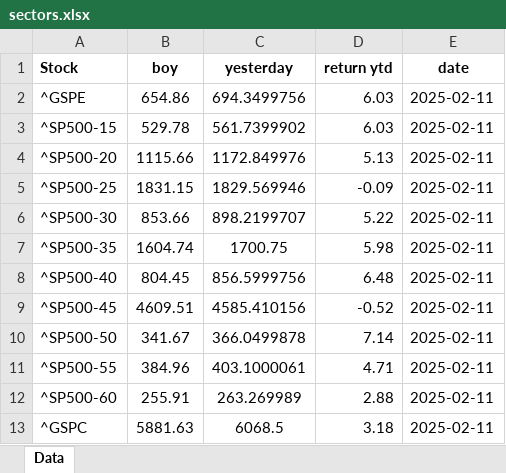
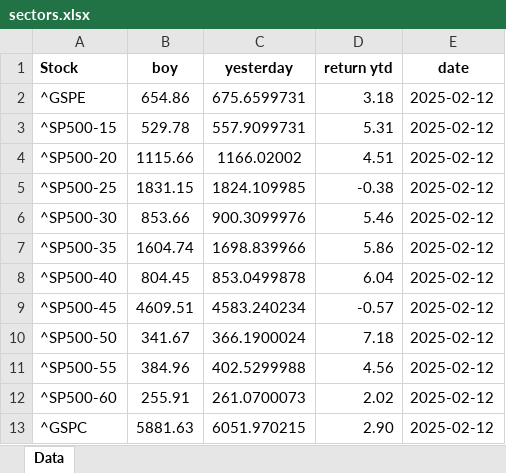
Before and after one commit to mcleancapital/realcpi, an Excel workbook: data/sectors.xlsx, sheet Data, drawn as a sheet; values as stored, in another font and other column widths than the file's, no borders; the diff names each change by its address in the sheet, - before the commit and + after, or states it on an @@ line.

```diff
--- a/data/sectors.xlsx (sheet Data)
+++ b/data/sectors.xlsx (sheet Data)
-C2 (yesterday): 694.3499756
+C2 (yesterday): 675.6599731
-D2 (return ytd): 6.03
+D2 (return ytd): 3.18
-E2:E13 (date): 2025-02-11
+E2:E13 (date): 2025-02-12
-C3 (yesterday): 561.7399902
+C3 (yesterday): 557.9099731
-D3 (return ytd): 6.03
+D3 (return ytd): 5.31
-C4 (yesterday): 1172.849976
+C4 (yesterday): 1166.02002
-D4 (return ytd): 5.13
+D4 (return ytd): 4.51
-C5 (yesterday): 1829.569946
+C5 (yesterday): 1824.109985
-D5 (return ytd): -0.09
+D5 (return ytd): -0.38
-C6 (yesterday): 898.2199707
+C6 (yesterday): 900.3099976
-D6 (return ytd): 5.22
+D6 (return ytd): 5.46
-C7 (yesterday): 1700.75
+C7 (yesterday): 1698.839966
-D7 (return ytd): 5.98
+D7 (return ytd): 5.86
-C8 (yesterday): 856.5999756
+C8 (yesterday): 853.0499878
-D8 (return ytd): 6.48
+D8 (return ytd): 6.04
-C9 (yesterday): 4585.410156
+C9 (yesterday): 4583.240234
-D9 (return ytd): -0.52
+D9 (return ytd): -0.57
-C10 (yesterday): 366.0499878
+C10 (yesterday): 366.1900024
-D10 (return ytd): 7.14
+D10 (return ytd): 7.18
-C11 (yesterday): 403.1000061
+C11 (yesterday): 402.5299988
-D11 (return ytd): 4.71
+D11 (return ytd): 4.56
-C12 (yesterday): 263.269989
+C12 (yesterday): 261.0700073
-D12 (return ytd): 2.88
+D12 (return ytd): 2.02
-C13 (yesterday): 6068.5
+C13 (yesterday): 6051.970215
-D13 (return ytd): 3.18
+D13 (return ytd): 2.90
```
